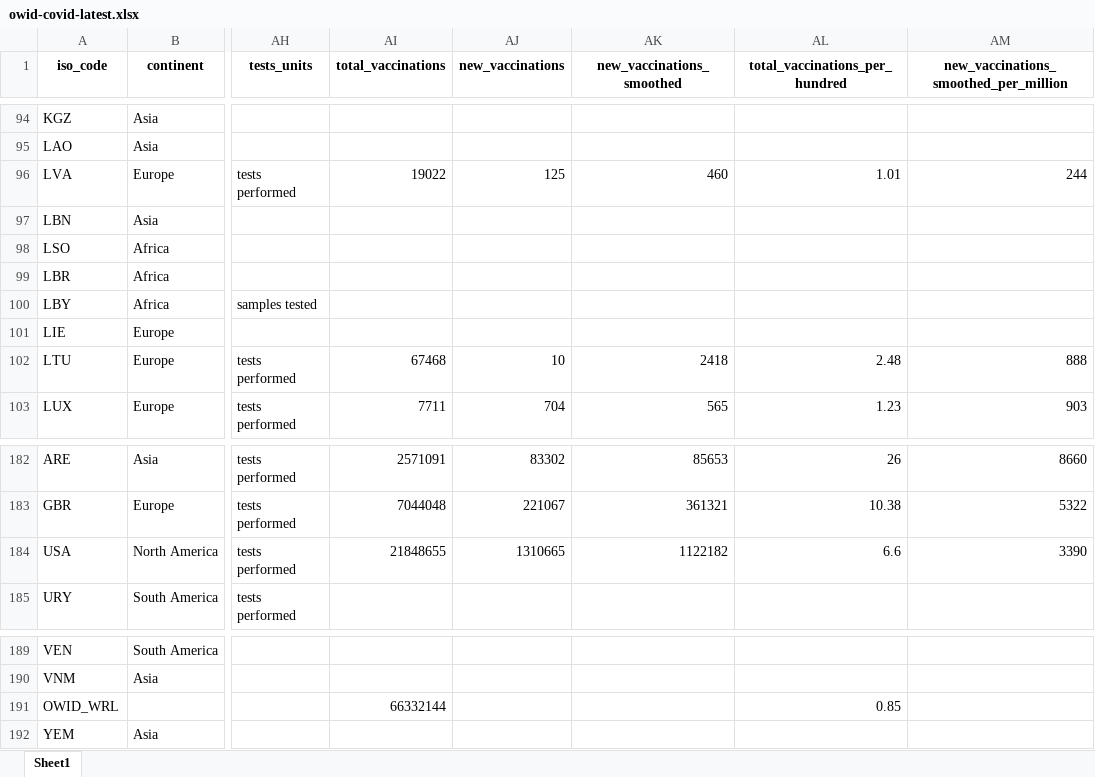
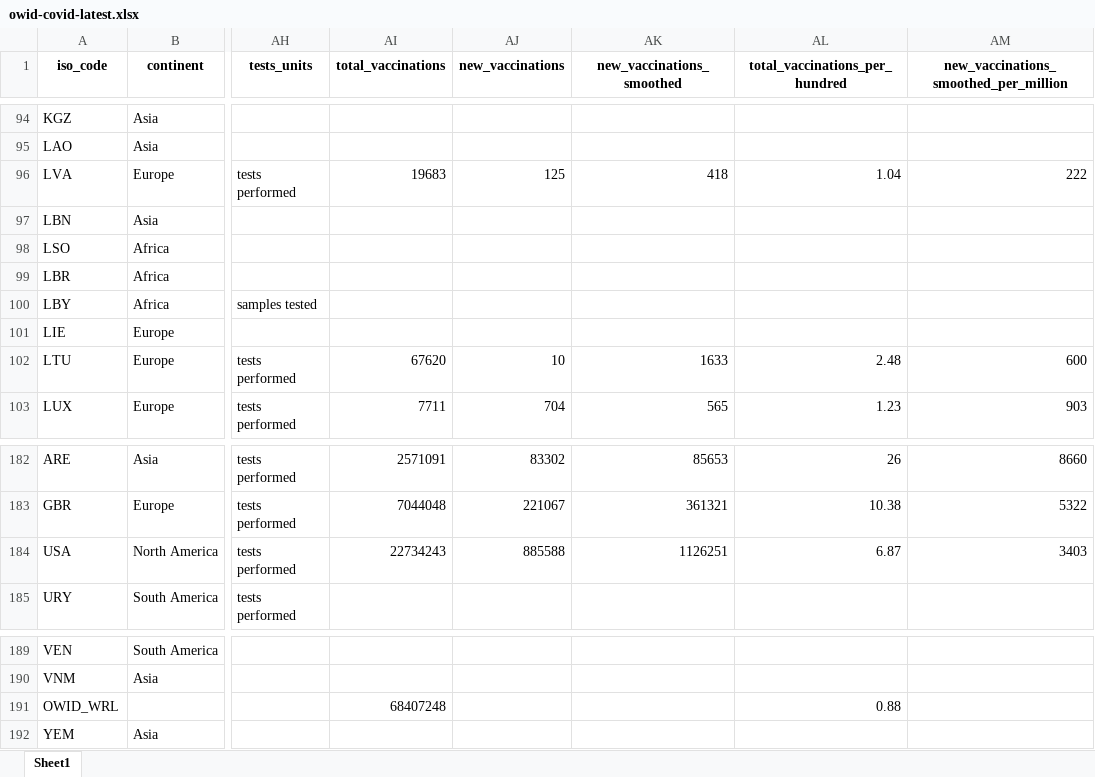
Before and after one commit to owid/covid-19-data, an Excel workbook: public/data/latest/owid-covid-latest.xlsx, sheet Sheet1, drawn as a sheet; only a part is shown, gaps mark what is left out; values as stored, in another font and other column widths than the file's, no borders; the diff covers the shown part only; the diff names each change by its address in the sheet, - before the commit and + after, or states it on an @@ line.

Commit message:
Vaccination update

```diff
--- a/public/data/latest/owid-covid-latest.xlsx (sheet Sheet1)
+++ b/public/data/latest/owid-covid-latest.xlsx (sheet Sheet1)
-AI96 (total_vaccinations): 19022
+AI96 (total_vaccinations): 19683
-AK96 (new_vaccinations_smoothed): 460
+AK96 (new_vaccinations_smoothed): 418
-AL96 (total_vaccinations_per_hundred): 1.01
+AL96 (total_vaccinations_per_hundred): 1.04
-AM96: 244
+AM96: 222
-AI102 (total_vaccinations): 67468
+AI102 (total_vaccinations): 67620
-AK102 (new_vaccinations_smoothed): 2418
+AK102 (new_vaccinations_smoothed): 1633
-AM102: 888
+AM102: 600
-AI184 (total_vaccinations): 21848655
+AI184 (total_vaccinations): 22734243
-AJ184 (new_vaccinations): 1310665
+AJ184 (new_vaccinations): 885588
-AK184 (new_vaccinations_smoothed): 1122182
+AK184 (new_vaccinations_smoothed): 1126251
-AL184 (total_vaccinations_per_hundred): 6.6
+AL184 (total_vaccinations_per_hundred): 6.87
-AM184: 3390
+AM184: 3403
-AI191 (total_vaccinations): 66332144
+AI191 (total_vaccinations): 68407248
-AL191 (total_vaccinations_per_hundred): 0.85
+AL191 (total_vaccinations_per_hundred): 0.88
```
Also changed, not shown: 34 edited cells elsewhere in this sheet, 32 other files.
